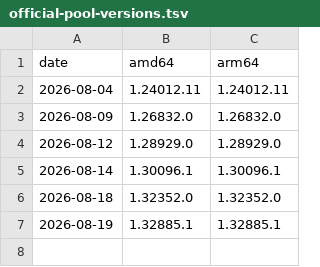
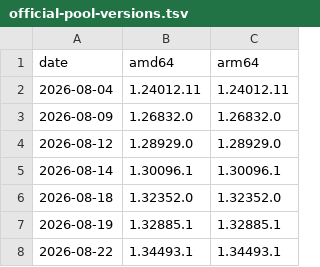
Before and after one commit to naivar68/claude-desktop-debian, a TSV file: official-pool-versions.tsv, drawn as a sheet; the diff names each change by its address in the sheet, - before the commit and + after, or states it on an @@ line.

```diff
--- a/official-pool-versions.tsv
+++ b/official-pool-versions.tsv
+row 8: 2026-08-22 | 1.34493.1 | 1.34493.1
```
